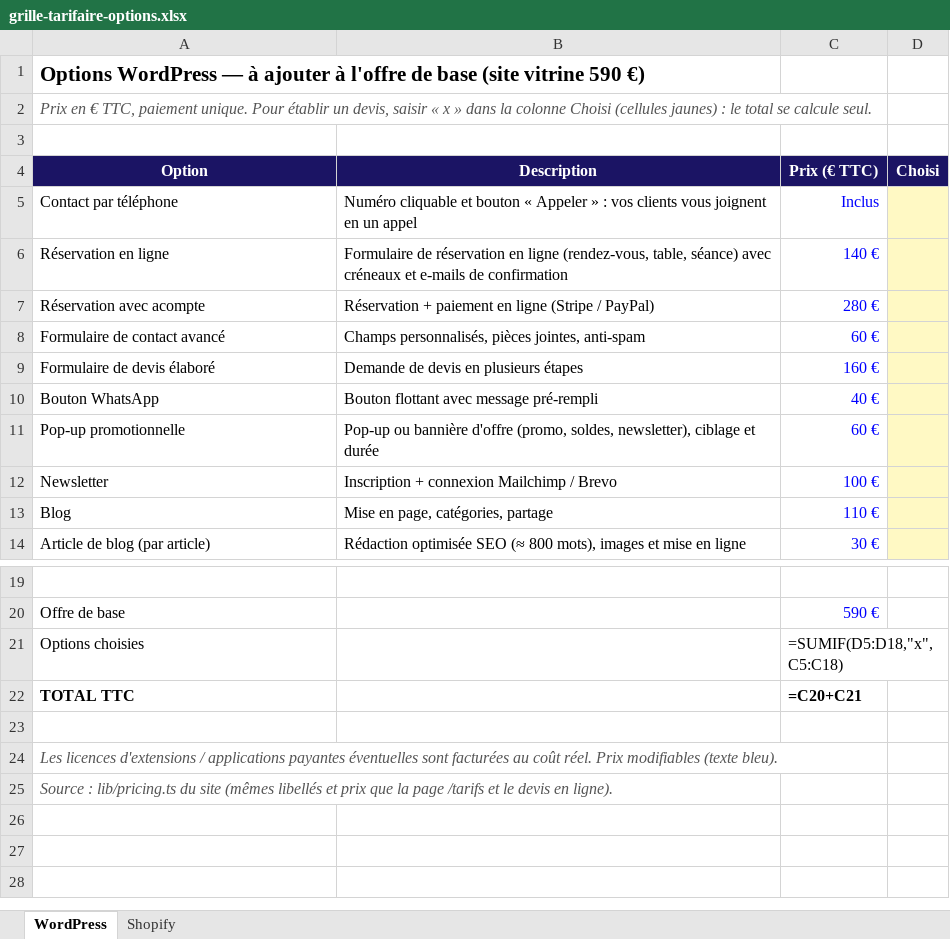
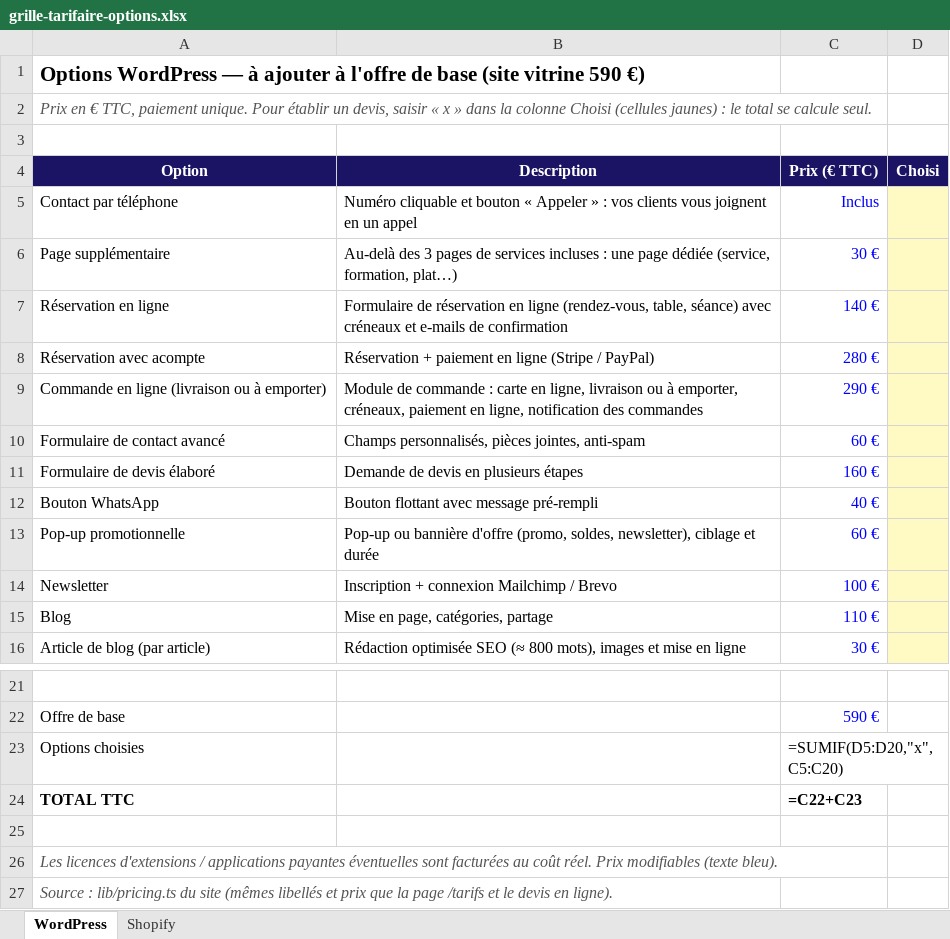
Before and after one commit to mohoto/captive-web, an Excel workbook: grille-tarifaire-options.xlsx, sheet WordPress, drawn as a sheet; only a part is shown, gaps mark what is left out; values as stored, in another font and other column widths than the file's, no borders; formulas without a stored value are shown as written; addresses are those after the commit; the diff names each change by its address in the sheet, - before the commit and + after, or states it on an @@ line.

```diff
--- a/grille-tarifaire-options.xlsx (sheet WordPress)
+++ b/grille-tarifaire-options.xlsx (sheet WordPress)
+row 6: Page supplémentaire | Au-delà des 3 pages de services incluses : une page dédiée (service, formation, plat…) | 30 €
+row 9: Commande en ligne (livraison ou à emporter) | Module de commande : carte en ligne, livraison ou à emporter, créneaux, paiement en ligne, notification des commandes | 290 €
-C23 (Prix (€ TTC)): =SUMIF(D5:D18,"x",C5:C18)
+C23 (Prix (€ TTC)): =SUMIF(D5:D20,"x",C5:C20)
-C24 (Prix (€ TTC)): =C20+C21
+C24 (Prix (€ TTC)): =C22+C23
```
Also changed, not shown: sheet Shopify, 7 other files.
